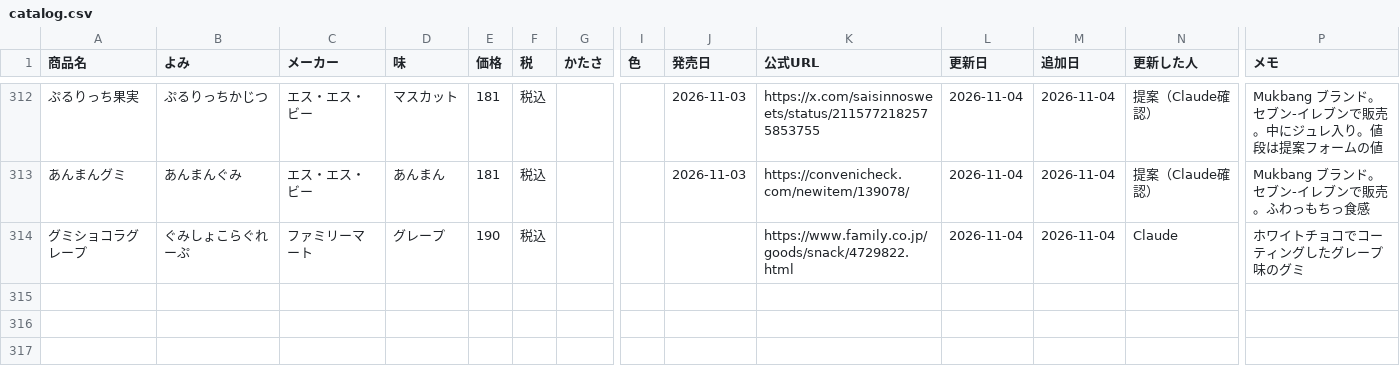
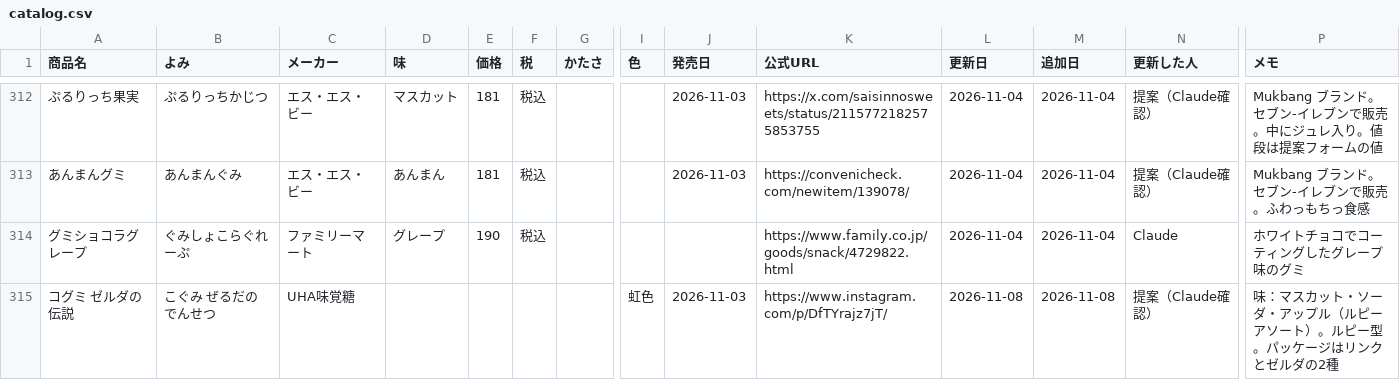
Before and after one commit to hatohat/gumilog, a CSV file: catalog.csv, drawn as a sheet; only a part is shown, gaps mark what is left out; rows hold the shown columns only; the diff names each change by its address in the sheet, - before the commit and + after, or states it on an @@ line.

```diff
--- a/catalog.csv
+++ b/catalog.csv
+row 315: コグミ ゼルダの伝説 | こぐみ ぜるだのでんせつ | UHA味覚糖 |  |  |  |  | 虹色 | 2026-11-03 | https://www.instagram.com/p/DfTYrajz7jT/ | 2026-11-08 | 2026-11-08 | 提案（Claude確認） | 味：マスカット・ソーダ・アップル（ルピーアソート）。ルピー型。パッケージはリンクとゼルダの2種
```
Also changed, not shown: 2 other files.
